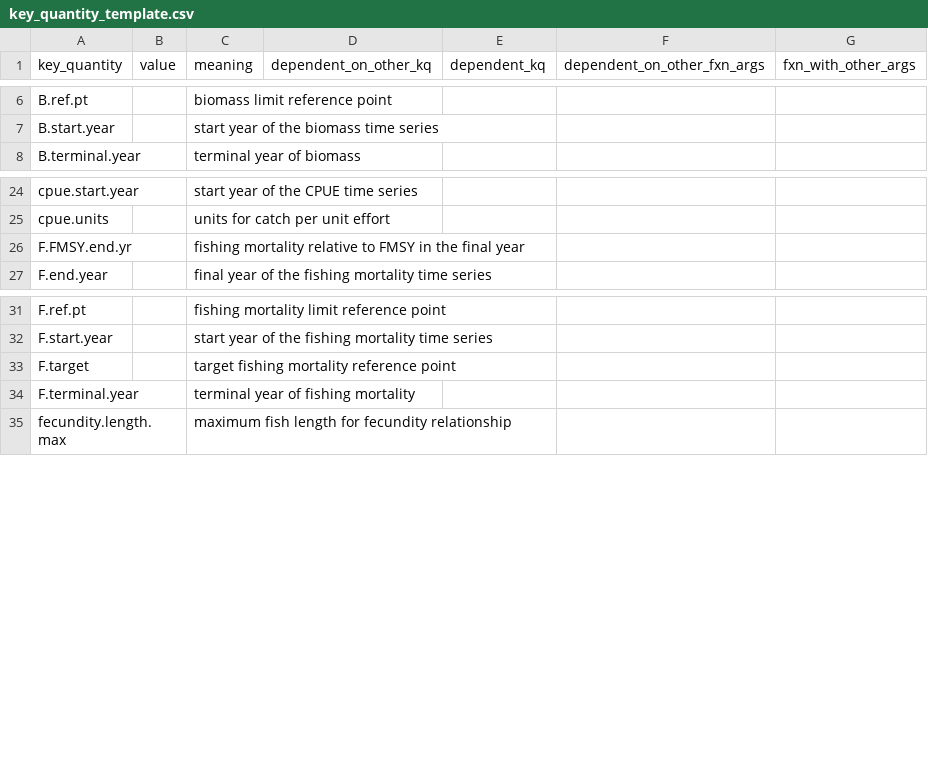
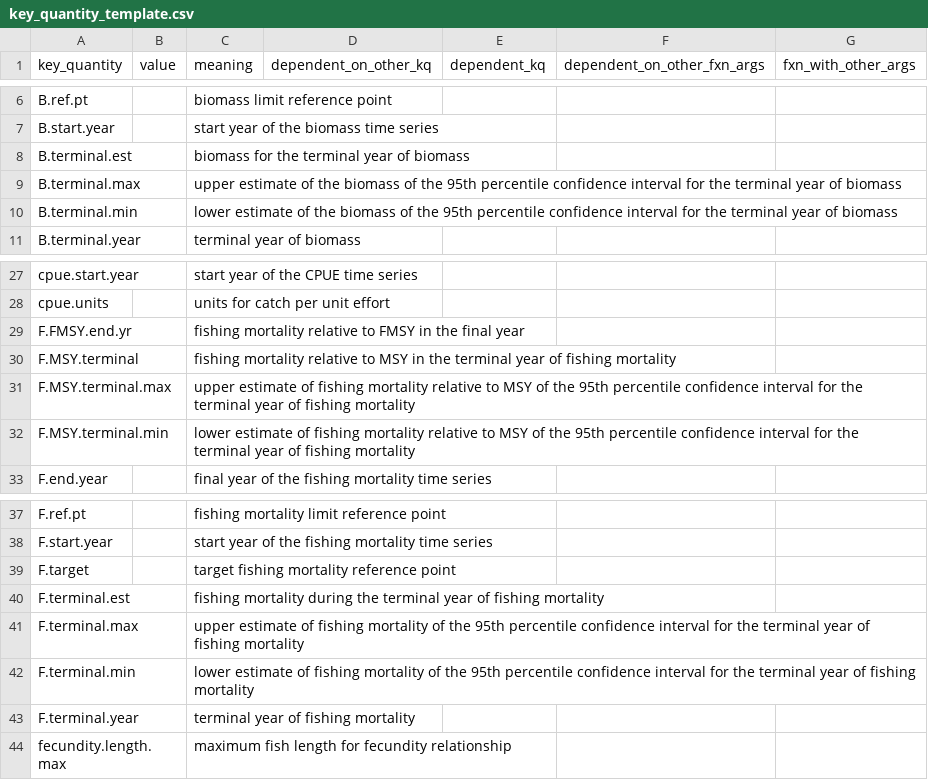
Before and after one commit to nmfs-ost/stockplotr, a CSV file: inst/resources/key_quantity_template.csv, drawn as a sheet; only a part is shown, gaps mark what is left out.

Commit message:
[feat] Export more key quantities for asar-->SIS function (#332)
* Add calculations for key quantities terminal B, F limit, and terminal F

* Add calculations for key quantities terminal B min/max, terminal F min/max, and FMSY min/max

* Update plot_biomass() kqs to work with BAM

* Update plot_biomass() kqs to work with Rceattle

* Update plot_fishing_mortality() kqs to work with BAM

* Update plot_fishing_mortality() kqs to work with Rceattle

* Update calc_kqs() documentation

* Update utils_rda.R and save_all_plots()

* Handle if B.terminal.est can't be extracted from data

* Sub "ggplot_build" with other solution; update documentation for "module" parameter

```diff
--- a/inst/resources/key_quantity_template.csv
+++ b/inst/resources/key_quantity_template.csv
@@ -7,2 +7,5 @@ B.ref.pt,,biomass limit reference point,,,,
 B.start.year,,start year of the biomass time series,,,,
+B.terminal.est,,biomass for the terminal year of biomass,,,,
+B.terminal.max,,upper estimate of the biomass of the 95th percentile confidence interval for the terminal year of biomass,,,,
+B.terminal.min,,lower estimate of the biomass of the 95th percentile confidence interval for the terminal year of biomass,,,,
 B.terminal.year,,terminal year of biomass,,,,
@@ -26,2 +29,5 @@ cpue.units,,units for catch per unit effort,,,,
 F.FMSY.end.yr,,fishing mortality relative to FMSY in the final year,,,,
+F.MSY.terminal,,fishing mortality relative to MSY in the terminal year of fishing mortality,,,,
+F.MSY.terminal.max,,upper estimate of fishing mortality relative to MSY of the 95th percentile confidence interval for the terminal year of fishing mortality,,,,
+F.MSY.terminal.min,,lower estimate of fishing mortality relative to MSY of the 95th percentile confidence interval for the terminal year of fishing mortality,,,,
 F.end.year,,final year of the fishing mortality time series,,,,
@@ -33,2 +39,5 @@ F.start.year,,start year of the fishing mortality time series,,,,
 F.target,,target fishing mortality reference point,,,,
+F.terminal.est,,fishing mortality during the terminal year of fishing mortality,,,,
+F.terminal.max,,upper estimate of fishing mortality of the 95th percentile confidence interval for the terminal year of fishing mortality,,,,
+F.terminal.min,,lower estimate of fishing mortality of the 95th percentile confidence interval for the terminal year of fishing mortality,,,,
 F.terminal.year,,terminal year of fishing mortality,,,,
```
Also changed, not shown: 25 other files.
